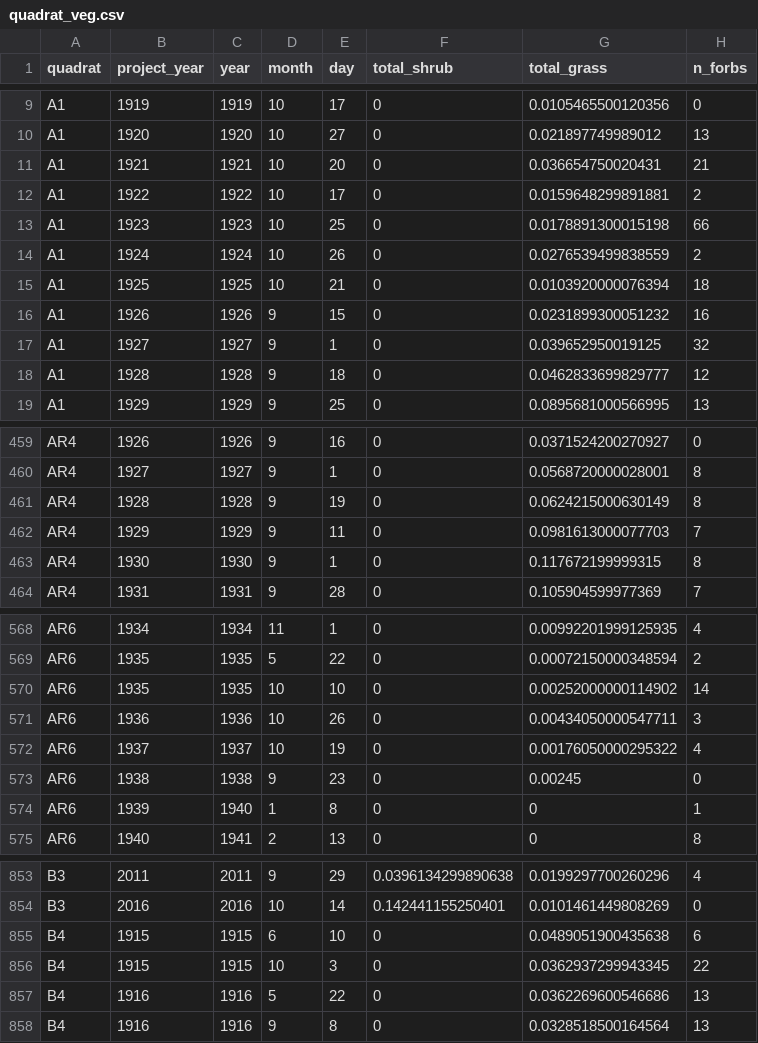
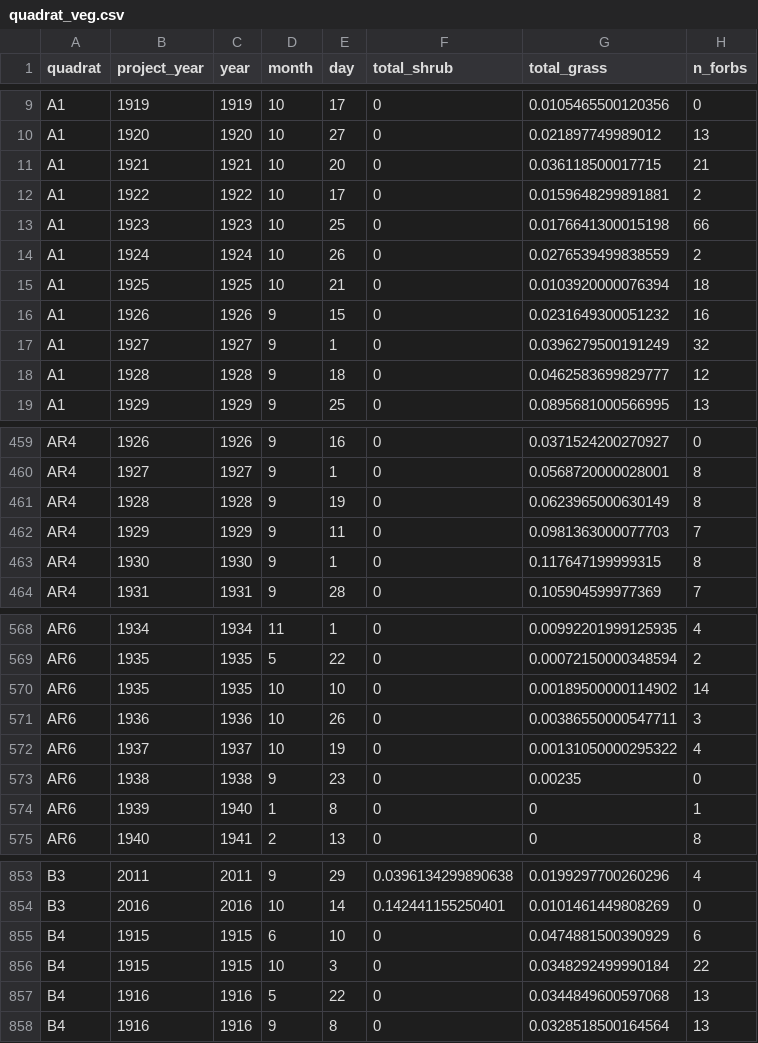
Before and after one commit to emchristensen/JRN_quadrat_timeseries, a CSV file: data/quadrat_veg.csv, drawn as a sheet; only a part is shown, gaps mark what is left out; the diff covers the shown part only.

```diff
--- a/data/quadrat_veg.csv
+++ b/data/quadrat_veg.csv
@@ -10,10 +10,10 @@
 "A1","1920",1920,10,27,0,0.021897749989012,13
-"A1","1921",1921,10,20,0,0.036654750020431,21
+"A1","1921",1921,10,20,0,0.036118500017715,21
 "A1","1922",1922,10,17,0,0.0159648299891881,2
-"A1","1923",1923,10,25,0,0.0178891300015198,66
+"A1","1923",1923,10,25,0,0.0176641300015198,66
 "A1","1924",1924,10,26,0,0.0276539499838559,2
 "A1","1925",1925,10,21,0,0.0103920000076394,18
-"A1","1926",1926,9,15,0,0.0231899300051232,16
-"A1","1927",1927,9,1,0,0.039652950019125,32
-"A1","1928",1928,9,18,0,0.0462833699829777,12
+"A1","1926",1926,9,15,0,0.0231649300051232,16
+"A1","1927",1927,9,1,0,0.0396279500191249,32
+"A1","1928",1928,9,18,0,0.0462583699829777,12
 "A1","1929",1929,9,25,0,0.0895681000566995,13
@@ -460,5 +460,5 @@
 "AR4","1927",1927,9,1,0,0.0568720000028001,8
-"AR4","1928",1928,9,19,0,0.0624215000630149,8
-"AR4","1929",1929,9,11,0,0.0981613000077703,7
-"AR4","1930",1930,9,1,0,0.117672199999315,8
+"AR4","1928",1928,9,19,0,0.0623965000630149,8
+"AR4","1929",1929,9,11,0,0.0981363000077703,7
+"AR4","1930",1930,9,1,0,0.117647199999315,8
 "AR4","1931",1931,9,28,0,0.105904599977369,7
@@ -569,6 +569,6 @@
 "AR6","1935",1935,5,22,0,0.00072150000348594,2
-"AR6","1935",1935,10,10,0,0.00252000000114902,14
-"AR6","1936",1936,10,26,0,0.00434050000547711,3
-"AR6","1937",1937,10,19,0,0.00176050000295322,4
-"AR6","1938",1938,9,23,0,0.00245,0
+"AR6","1935",1935,10,10,0,0.00189500000114902,14
+"AR6","1936",1936,10,26,0,0.00386550000547711,3
+"AR6","1937",1937,10,19,0,0.00131050000295322,4
+"AR6","1938",1938,9,23,0,0.00235,0
 "AR6","1939",1940,1,8,0,0,1
@@ -854,5 +854,5 @@
 "B3","2016",2016,10,14,0.142441155250401,0.0101461449808269,0
-"B4","1915",1915,6,10,0,0.0489051900435638,6
-"B4","1915",1915,10,3,0,0.0362937299943345,22
-"B4","1916",1916,5,22,0,0.0362269600546686,13
+"B4","1915",1915,6,10,0,0.0474881500390929,6
+"B4","1915",1915,10,3,0,0.0348292499990184,22
+"B4","1916",1916,5,22,0,0.0344849600597068,13
 "B4","1916",1916,9,8,0,0.0328518500164564,13
```
Also changed, not shown: 21 edited cells elsewhere in this file, data/grass_species_totals.csv, 1 other file.
